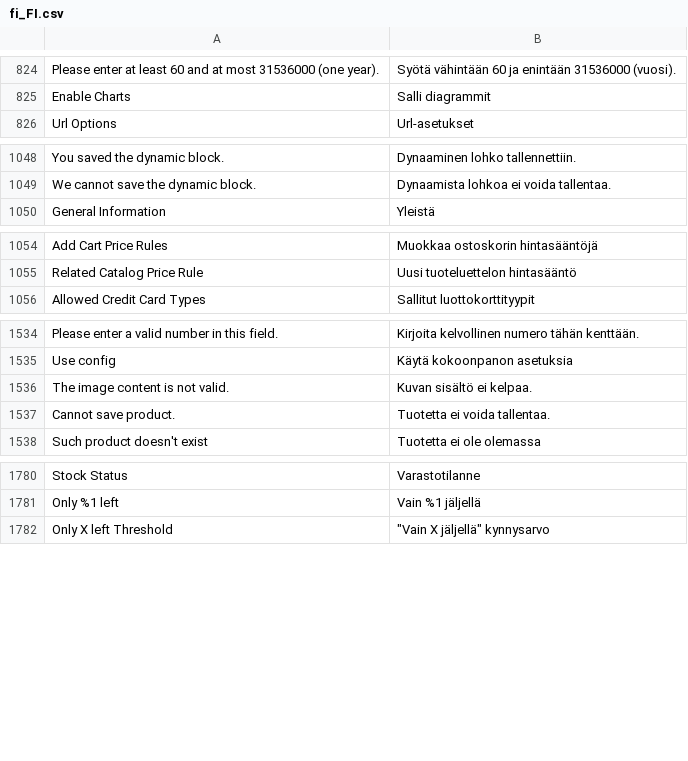
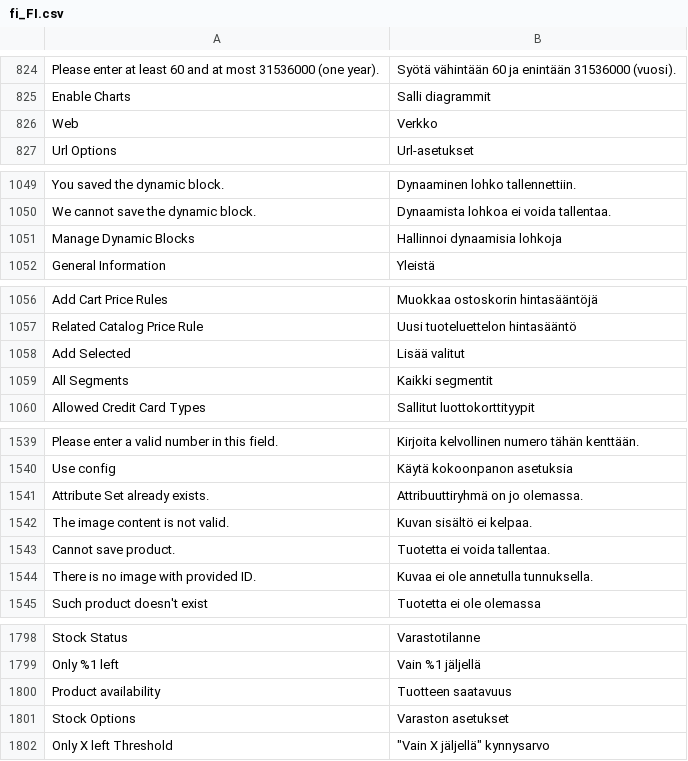
Before and after one commit to magento-l10n/language-fi_FI, a CSV file: fi_FI.csv, drawn as a sheet; only a part is shown, gaps mark what is left out; the diff covers the shown part only; the diff names each change by its address in the sheet, - before the commit and + after, or states it on an @@ line.

```diff
--- a/fi_FI.csv
+++ b/fi_FI.csv
+row 826: Web | Verkko
+row 1051: Manage Dynamic Blocks | Hallinnoi dynaamisia lohkoja
@@ row 2138 moved to row 1058: Add Selected @@
+row 1059: All Segments | Kaikki segmentit
+row 1541: Attribute Set already exists. | Attribuuttiryhmä on jo olemassa.
+row 1544: There is no image with provided ID. | Kuvaa ei ole annetulla tunnuksella.
+row 1800: Product availability | Tuotteen saatavuus
+row 1801: Stock Options | Varaston asetukset
```
Also changed, not shown: 21 added rows, 1 moved row and 1 edited cell elsewhere in this file, 1 other file.
